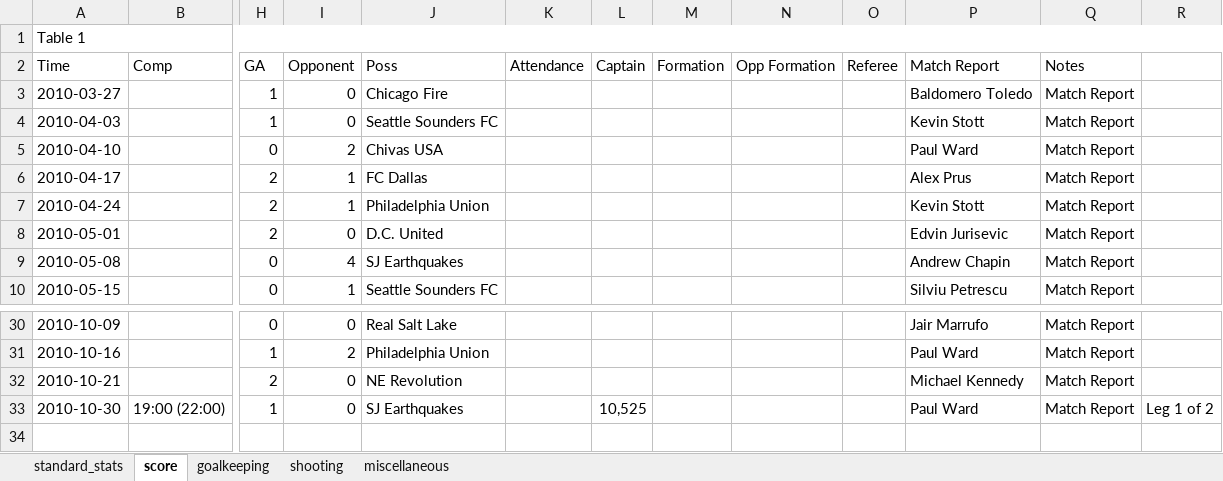
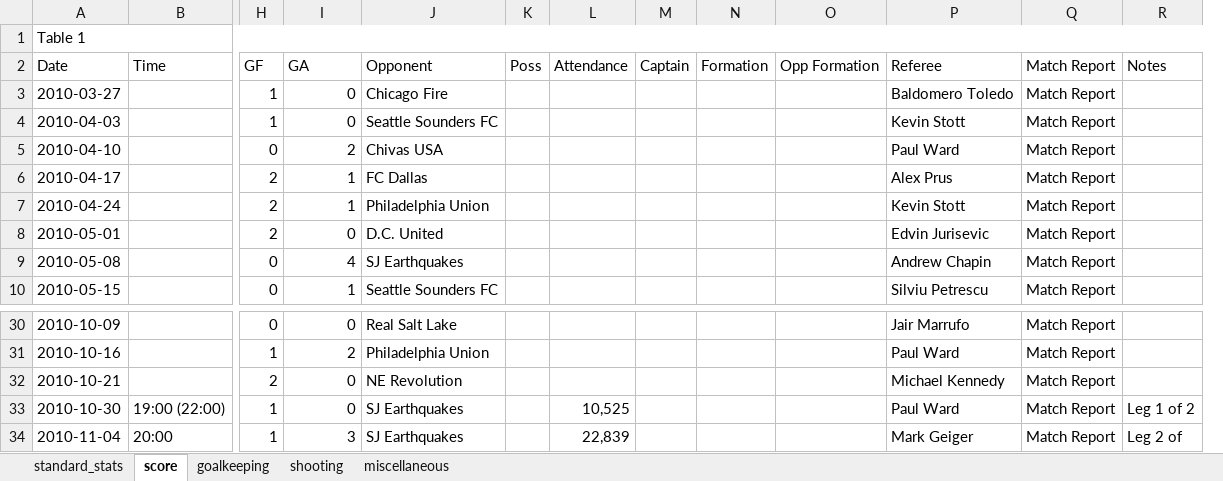
Before and after one commit to LouMeziere/Match-Performance-Analysis, an Excel workbook: RBNY_yearly_stats/main_stats/all_2010_stats.xlsx, sheet score, drawn as a sheet; only a part is shown, gaps mark what is left out; values as stored, in another font and other column widths than the file's, no cell formats; removed rows and columns are numbered as before the commit, all else as after; rows hold the shown columns only; the diff names each change by its address in the sheet, - before the commit and + after, or states it on an @@ line.

```diff
--- a/RBNY_yearly_stats/main_stats/all_2010_stats.xlsx (sheet score)
+++ b/RBNY_yearly_stats/main_stats/all_2010_stats.xlsx (sheet score)
+column K, empty
-column O, empty
-row 2: Time | Comp | GA | Opponent | Poss | Attendance | Captain | Formation | Opp Formation | Referee | Match Report | Notes
+row 2: Date | Time | GF | GA | Opponent | Poss | Attendance | Captain | Formation | Opp Formation | Referee | Match Report | Notes
-L33: (empty)
+L33: 10,525
-M33: 10,525
+M33: (empty)
+row 34: 2010-11-04 | 20:00 | 1 | 3 | SJ Earthquakes |  | 22,839 |  |  |  | Mark Geiger | Match Report | Leg 2 of
```
Also changed, not shown: cell formats, RBNY_yearly_stats/main_stats/all_2011_stats.xlsx, RBNY_yearly_stats/main_stats/all_2020_stats.xlsx, 4 other files.
